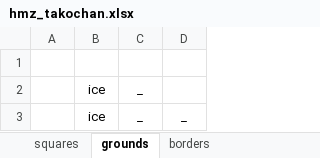
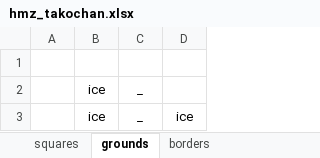
Before and after one commit to AymericPelle12071989Velizy78140/mazegen, an Excel workbook: rsc/mazes/hexagon/hmz_takochan.xlsx, sheet grounds, drawn as a sheet; values as stored, in another font and other column widths than the file's, no borders; the diff names each change by its address in the sheet, - before the commit and + after, or states it on an @@ line.

```diff
--- a/rsc/mazes/hexagon/hmz_takochan.xlsx (sheet grounds)
+++ b/rsc/mazes/hexagon/hmz_takochan.xlsx (sheet grounds)
-D3: _
+D3: ice
```
Also changed, not shown: sheet squares, 1 other file.
